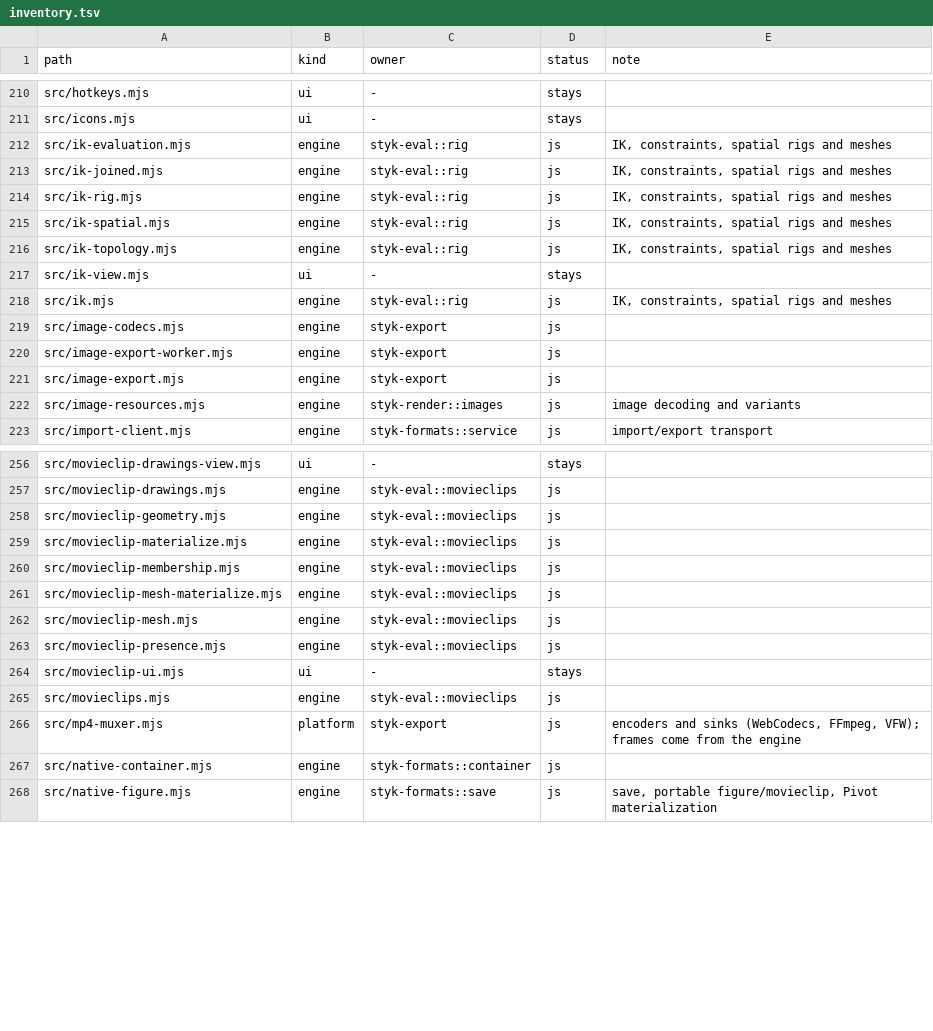
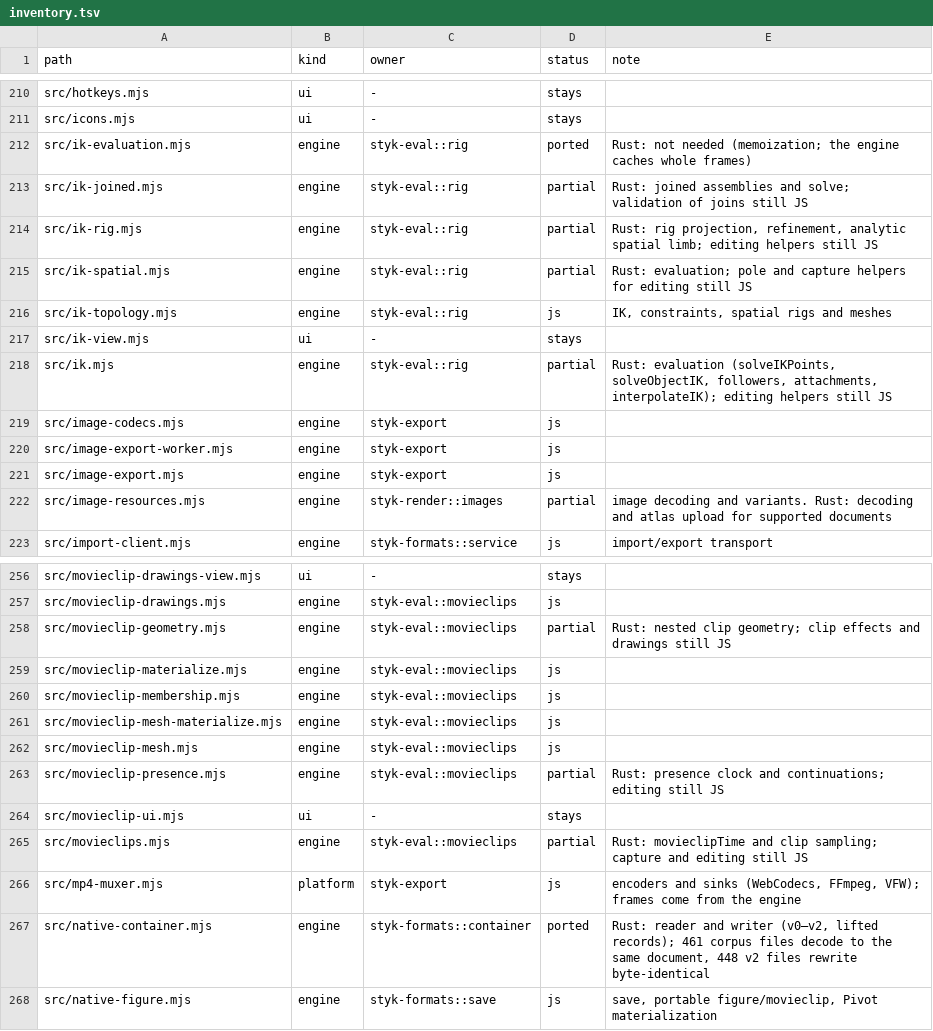
Before and after one commit to Belligerently/StykAnimate-App, a TSV file: engine/inventory.tsv, drawn as a sheet; only a part is shown, gaps mark what is left out; the diff covers the shown part only.

```diff
--- a/engine/inventory.tsv
+++ b/engine/inventory.tsv
@@ -211,9 +211,9 @@ src/hotkeys.mjs	ui	-	stays
 src/icons.mjs	ui	-	stays	
-src/ik-evaluation.mjs	engine	styk-eval::rig	js	IK, constraints, spatial rigs and meshes
-src/ik-joined.mjs	engine	styk-eval::rig	js	IK, constraints, spatial rigs and meshes
-src/ik-rig.mjs	engine	styk-eval::rig	js	IK, constraints, spatial rigs and meshes
-src/ik-spatial.mjs	engine	styk-eval::rig	js	IK, constraints, spatial rigs and meshes
+src/ik-evaluation.mjs	engine	styk-eval::rig	ported	Rust: not needed (memoization; the engine caches whole frames)
+src/ik-joined.mjs	engine	styk-eval::rig	partial	Rust: joined assemblies and solve; validation of joins still JS
+src/ik-rig.mjs	engine	styk-eval::rig	partial	Rust: rig projection, refinement, analytic spatial limb; editing helpers still JS
+src/ik-spatial.mjs	engine	styk-eval::rig	partial	Rust: evaluation; pole and capture helpers for editing still JS
 src/ik-topology.mjs	engine	styk-eval::rig	js	IK, constraints, spatial rigs and meshes
 src/ik-view.mjs	ui	-	stays	
-src/ik.mjs	engine	styk-eval::rig	js	IK, constraints, spatial rigs and meshes
+src/ik.mjs	engine	styk-eval::rig	partial	Rust: evaluation (solveIKPoints, solveObjectIK, followers, attachments, interpolateIK); editing helpers still JS
 src/image-codecs.mjs	engine	styk-export	js	
@@ -221,3 +221,3 @@ src/image-export-worker.mjs	engine	styk-export	js
 src/image-export.mjs	engine	styk-export	js	
-src/image-resources.mjs	engine	styk-render::images	js	image decoding and variants
+src/image-resources.mjs	engine	styk-render::images	partial	image decoding and variants. Rust: decoding and atlas upload for supported documents
 src/import-client.mjs	engine	styk-formats::service	js	import/export transport
@@ -257,3 +257,3 @@ src/movieclip-drawings-view.mjs	ui	-	stays
 src/movieclip-drawings.mjs	engine	styk-eval::movieclips	js	
-src/movieclip-geometry.mjs	engine	styk-eval::movieclips	js	
+src/movieclip-geometry.mjs	engine	styk-eval::movieclips	partial	Rust: nested clip geometry; clip effects and drawings still JS
 src/movieclip-materialize.mjs	engine	styk-eval::movieclips	js	
@@ -262,7 +262,7 @@ src/movieclip-mesh-materialize.mjs	engine	styk-eval::movieclips	js
 src/movieclip-mesh.mjs	engine	styk-eval::movieclips	js	
-src/movieclip-presence.mjs	engine	styk-eval::movieclips	js	
+src/movieclip-presence.mjs	engine	styk-eval::movieclips	partial	Rust: presence clock and continuations; editing still JS
 src/movieclip-ui.mjs	ui	-	stays	
-src/movieclips.mjs	engine	styk-eval::movieclips	js	
+src/movieclips.mjs	engine	styk-eval::movieclips	partial	Rust: movieclipTime and clip sampling; capture and editing still JS
 src/mp4-muxer.mjs	platform	styk-export	js	encoders and sinks (WebCodecs, FFmpeg, VFW); frames come from the engine
-src/native-container.mjs	engine	styk-formats::container	js	
+src/native-container.mjs	engine	styk-formats::container	ported	Rust: reader and writer (v0–v2, lifted records); 461 corpus files decode to the same document, 448 v2 files rewrite byte-identical
 src/native-figure.mjs	engine	styk-formats::save	js	save, portable figure/movieclip, Pivot materialization
```
Also changed, not shown: 50 edited cells elsewhere in this file, 2 other files.
